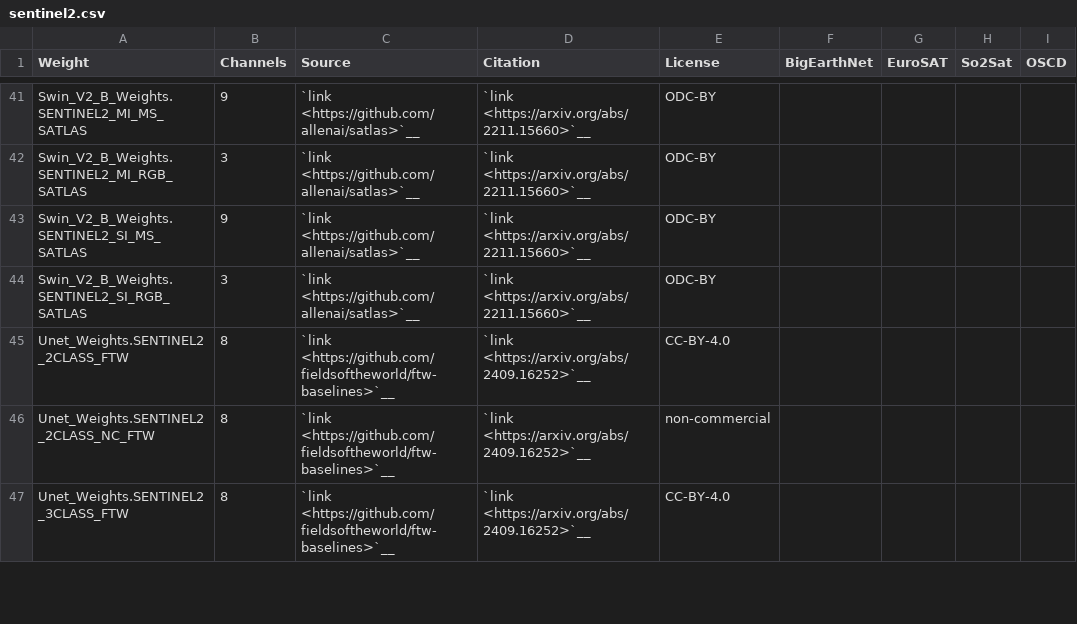
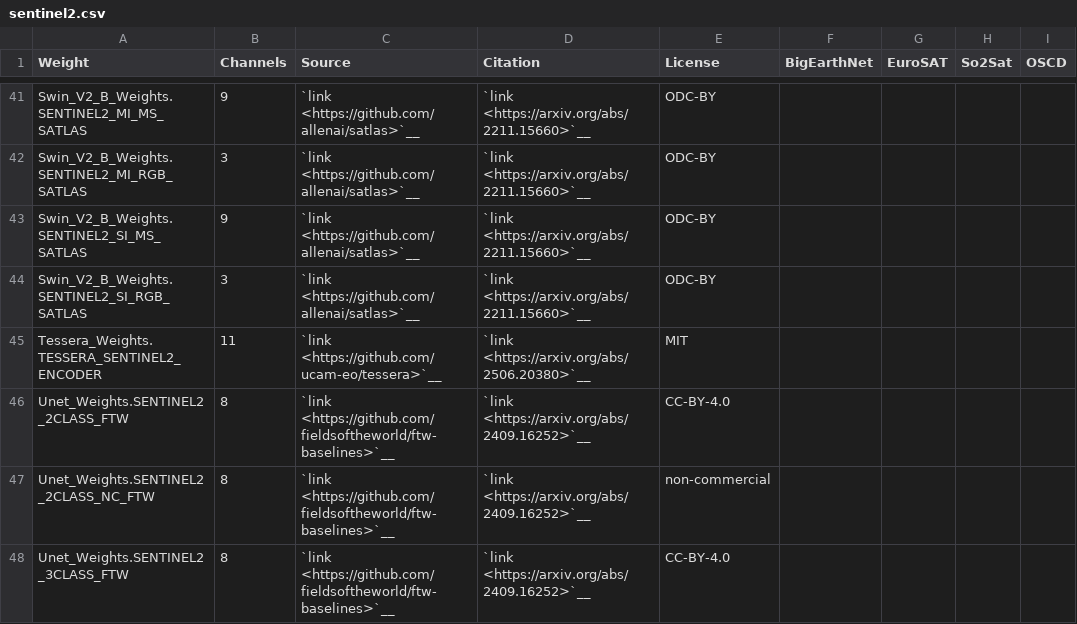
Before and after one commit to yichiac/torchgeo, a CSV file: docs/api/weights/sentinel2.csv, drawn as a sheet; only a part is shown, gaps mark what is left out; the diff names each change by its address in the sheet, - before the commit and + after, or states it on an @@ line.

```diff
--- a/docs/api/weights/sentinel2.csv
+++ b/docs/api/weights/sentinel2.csv
+row 45: Tessera_Weights.TESSERA_SENTINEL2_ENCODER | 11 | `link <https://github.com/ucam-eo/tessera>`__ | `link <https://arxiv.org/abs/2506.20380>`__ | MIT
```
Also changed, not shown: docs/api/weights/agnostic.csv, 9 other files.
